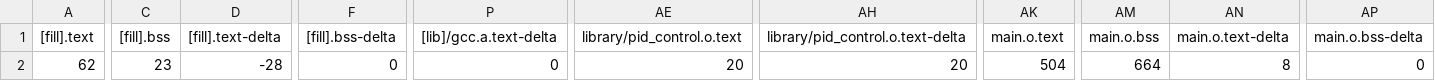
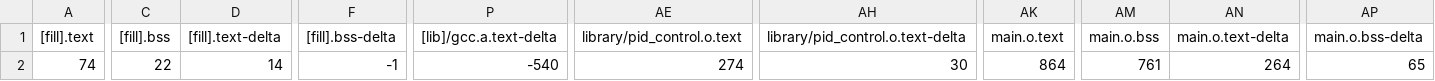
Before and after one commit to mahumada408/balancer_old, a CSV file: BUILD/NUCLEO_F411RE/GCC_ARM/balancer_map.csv, drawn as a sheet; only a part is shown, gaps mark what is left out; the diff covers the shown part only; the diff names each change by its address in the sheet, - before the commit and + after, or states it on an @@ line.

Commit message:
Updated control algorithm.

```diff
--- a/BUILD/NUCLEO_F411RE/GCC_ARM/balancer_map.csv
+++ b/BUILD/NUCLEO_F411RE/GCC_ARM/balancer_map.csv
-A2 ([fill].text): 62
+A2 ([fill].text): 74
-C2 ([fill].bss): 23
+C2 ([fill].bss): 22
-D2 ([fill].text-delta): -28
+D2 ([fill].text-delta): 14
-F2 ([fill].bss-delta): 0
+F2 ([fill].bss-delta): -1
-P2 ([lib]/gcc.a.text-delta): 0
+P2 ([lib]/gcc.a.text-delta): -540
-AE2 (library/pid_control.o.text): 20
+AE2 (library/pid_control.o.text): 274
-AH2 (library/pid_control.o.text-delta): 20
+AH2 (library/pid_control.o.text-delta): 30
-AK2 (main.o.text): 504
+AK2 (main.o.text): 864
-AM2 (main.o.bss): 664
+AM2 (main.o.bss): 761
-AN2 (main.o.text-delta): 8
+AN2 (main.o.text-delta): 264
-AP2 (main.o.bss-delta): 0
+AP2 (main.o.bss-delta): 65
```
Also changed, not shown: 10 edited cells elsewhere in this file, 12 other files.
